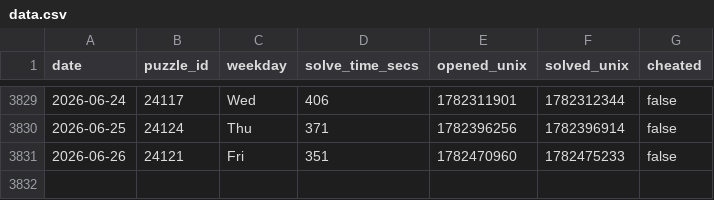
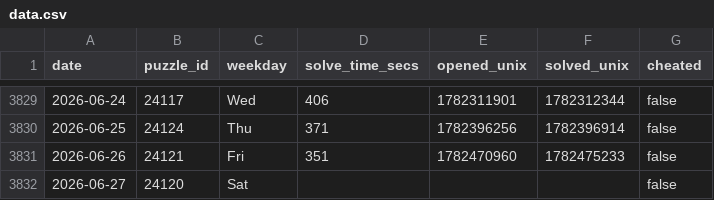
Before and after one commit to samleitermann/NYTCrosswordScraper, a CSV file: data.csv, drawn as a sheet; only a part is shown, gaps mark what is left out; the diff names each change by its address in the sheet, - before the commit and + after, or states it on an @@ line.

```diff
--- a/data.csv
+++ b/data.csv
+row 3832: 2026-06-27 | 24120 | Sat |  |  |  | false
```
Also changed, not shown: 2 other files.
